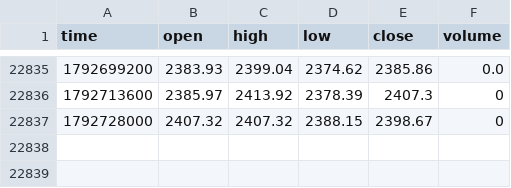
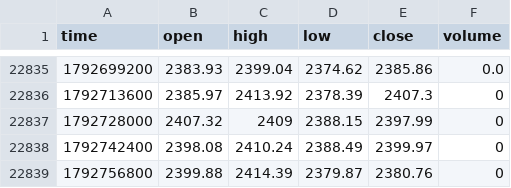
Before and after one commit to jaredbausch-ai/ctzb-data, a CSV file: data/ETH_4H.csv, drawn as a sheet; only a part is shown, gaps mark what is left out.

```diff
--- a/data/ETH_4H.csv
+++ b/data/ETH_4H.csv
@@ -22836,2 +22836,4 @@ time,open,high,low,close,volume
 1792713600,2385.97,2413.92,2378.39,2407.3,0
-1792728000,2407.32,2407.32,2388.15,2398.67,0
+1792728000,2407.32,2409,2388.15,2397.99,0
+1792742400,2398.08,2410.24,2388.49,2399.97,0
+1792756800,2399.88,2414.39,2379.87,2380.76,0
```
Also changed, not shown: data/BTC_12H.csv, data/BTC_2D.csv, 16 other files.
